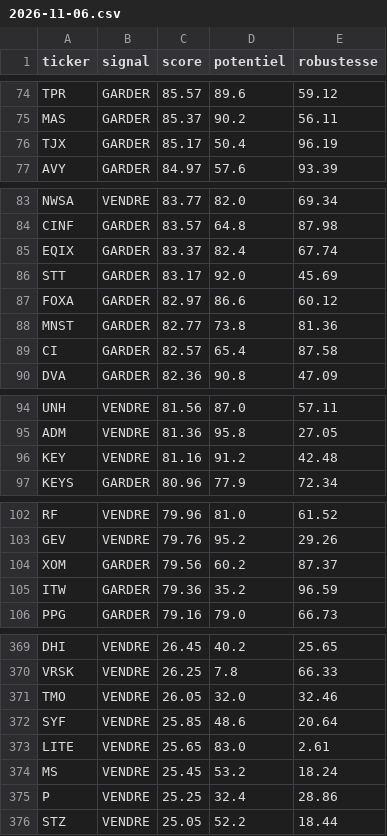
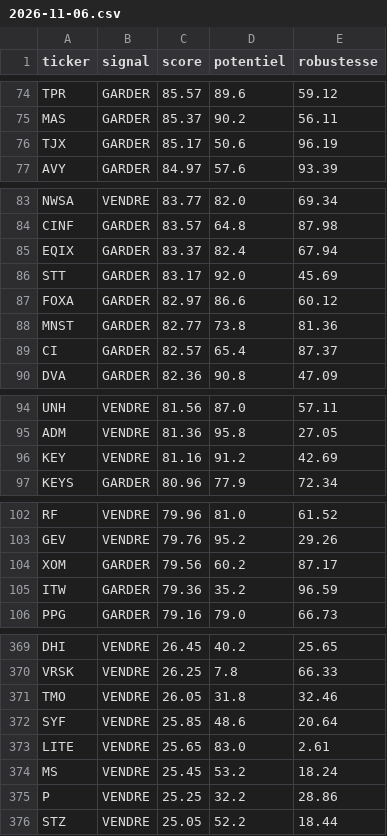
Before and after one commit to Tza66200/screener-sp500-web, a CSV file: historique/2026/2026-11-06.csv, drawn as a sheet; only a part is shown, gaps mark what is left out; the diff covers the shown part only.

```diff
--- a/historique/2026/2026-11-06.csv
+++ b/historique/2026/2026-11-06.csv
@@ -75,3 +75,3 @@ TPR,GARDER,85.57,89.6,59.12
 MAS,GARDER,85.37,90.2,56.11
-TJX,GARDER,85.17,50.4,96.19
+TJX,GARDER,85.17,50.6,96.19
 AVY,GARDER,84.97,57.6,93.39
@@ -84,3 +84,3 @@ NWSA,VENDRE,83.77,82.0,69.34
 CINF,GARDER,83.57,64.8,87.98
-EQIX,GARDER,83.37,82.4,67.74
+EQIX,GARDER,83.37,82.4,67.94
 STT,GARDER,83.17,92.0,45.69
@@ -88,3 +88,3 @@ FOXA,GARDER,82.97,86.6,60.12
 MNST,GARDER,82.77,73.8,81.36
-CI,GARDER,82.57,65.4,87.58
+CI,GARDER,82.57,65.4,87.37
 DVA,GARDER,82.36,90.8,47.09
@@ -95,3 +95,3 @@ UNH,VENDRE,81.56,87.0,57.11
 ADM,VENDRE,81.36,95.8,27.05
-KEY,VENDRE,81.16,91.2,42.48
+KEY,VENDRE,81.16,91.2,42.69
 KEYS,GARDER,80.96,77.9,72.34
@@ -103,3 +103,3 @@ RF,VENDRE,79.96,81.0,61.52
 GEV,VENDRE,79.76,95.2,29.26
-XOM,GARDER,79.56,60.2,87.37
+XOM,GARDER,79.56,60.2,87.17
 ITW,GARDER,79.36,35.2,96.59
@@ -370,3 +370,3 @@ DHI,VENDRE,26.45,40.2,25.65
 VRSK,VENDRE,26.25,7.8,66.33
-TMO,VENDRE,26.05,32.0,32.46
+TMO,VENDRE,26.05,31.8,32.46
 SYF,VENDRE,25.85,48.6,20.64
@@ -374,3 +374,3 @@ LITE,VENDRE,25.65,83.0,2.61
 MS,VENDRE,25.45,53.2,18.24
-P,VENDRE,25.25,32.4,28.86
+P,VENDRE,25.25,32.2,28.86
 STZ,VENDRE,25.05,52.2,18.44
```
Also changed, not shown: 6 added rows, 6 removed rows and 53 edited cells elsewhere in this file.
